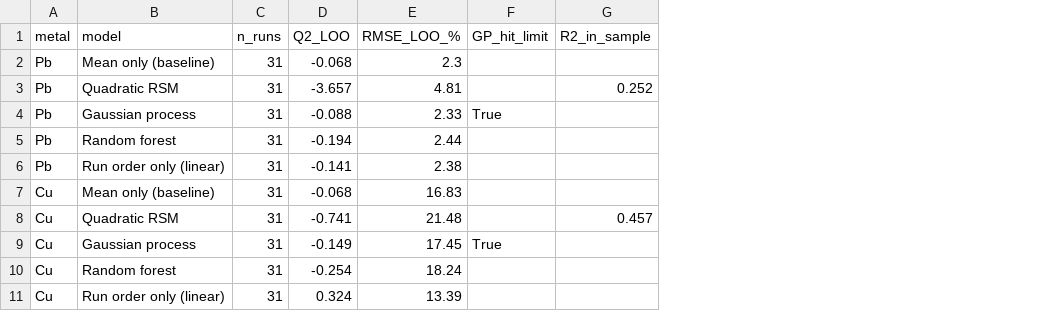
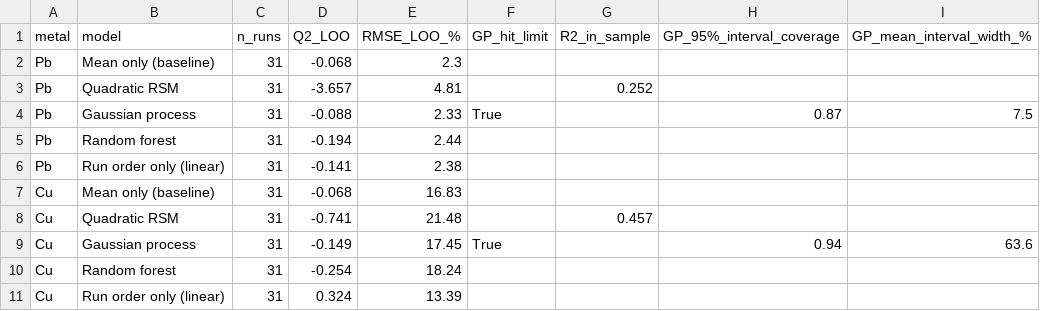
Before and after one commit to CleopatraStmichael/Water-ML-Thesis, a CSV file: results/summary.csv, drawn as a sheet; only a part is shown; the diff names each change by its address in the sheet, - before the commit and + after, or states it on an @@ line.

```diff
--- a/results/summary.csv
+++ b/results/summary.csv
+column H (GP_95%_interval_coverage), rows 4-9: 0.87 |  |  |  |  | 0.94
+column I (GP_mean_interval_width_%), rows 4-9: 7.5 |  |  |  |  | 63.6
```
Also changed, not shown: data/thesis_runs.csv, 11 other files.
